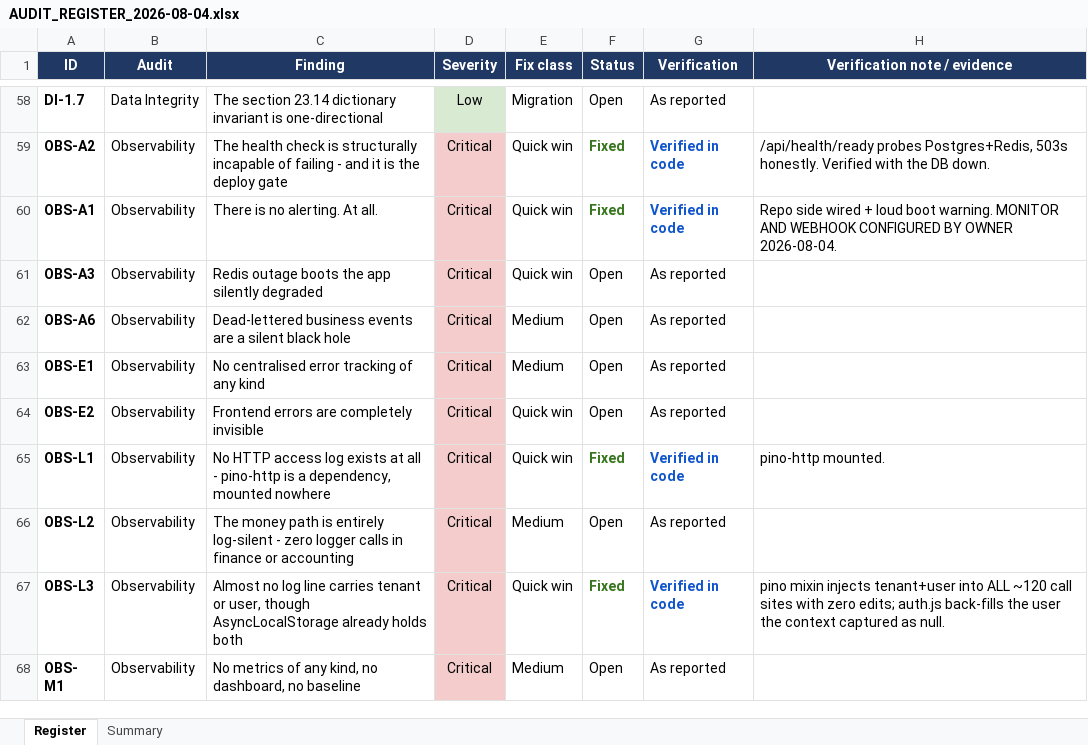
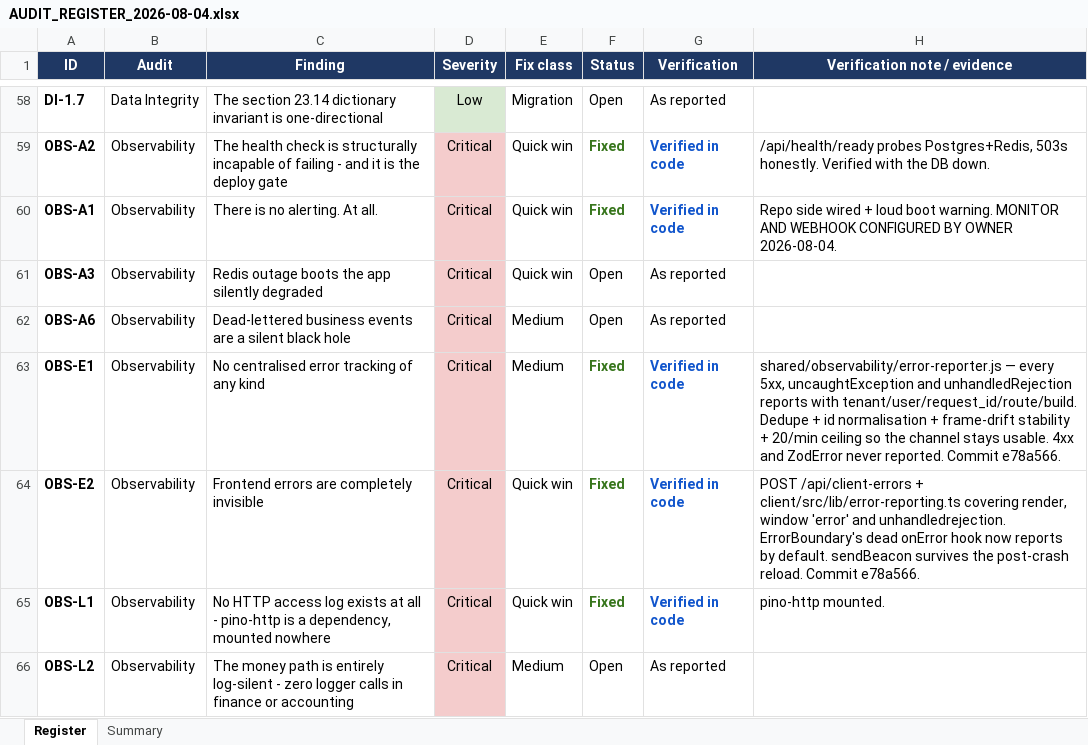
Before and after one commit to Ghosted34/praxis-ls, an Excel workbook: doc/AUDIT_REGISTER_2026-08-04.xlsx, sheet Register, drawn as a sheet; only a part is shown, gaps mark what is left out; the shorter side is filled out with more unchanged rows; values as stored, in another font and other column widths than the file's, no borders; charts and pictures not drawn; the diff names each change by its address in the sheet, - before the commit and + after, or states it on an @@ line.

Commit message:
docs(register): OBS-E1 and OBS-E2 Fixed — 31 of 205, 20 of 46 Criticals

```diff
--- a/doc/AUDIT_REGISTER_2026-08-04.xlsx (sheet Register)
+++ b/doc/AUDIT_REGISTER_2026-08-04.xlsx (sheet Register)
-F63:F64 (Status): Open
+F63:F64 (Status): Fixed
-F63:G64 bold: off
+F63:G64 bold: on
-F63:F64 text colour: black
+F63:F64 text colour: #38761D
-G63:G64 (Verification): As reported
+G63:G64 (Verification): Verified in code
-G63:G64 text colour: black
+G63:G64 text colour: #1155CC
-H63 (Verification note / evidence): (empty)
+H63 (Verification note / evidence): shared/observability/error-reporter.js — every 5xx, uncaughtException and unhandledRejection reports with tenant/user/request_id/route/build. Dedupe + id normalisation + frame-drift stability + 20/min ceiling so the channel stays usable. 4xx and ZodError never reported. Commit e78a566.
-H64 (Verification note / evidence): (empty)
+H64 (Verification note / evidence): POST /api/client-errors + client/src/lib/error-reporting.ts covering render, window 'error' and unhandledrejection. ErrorBoundary's dead onError hook now reports by default. sendBeacon survives the post-crash reload. Commit e78a566.
```
Also changed, not shown: sheet Summary.
